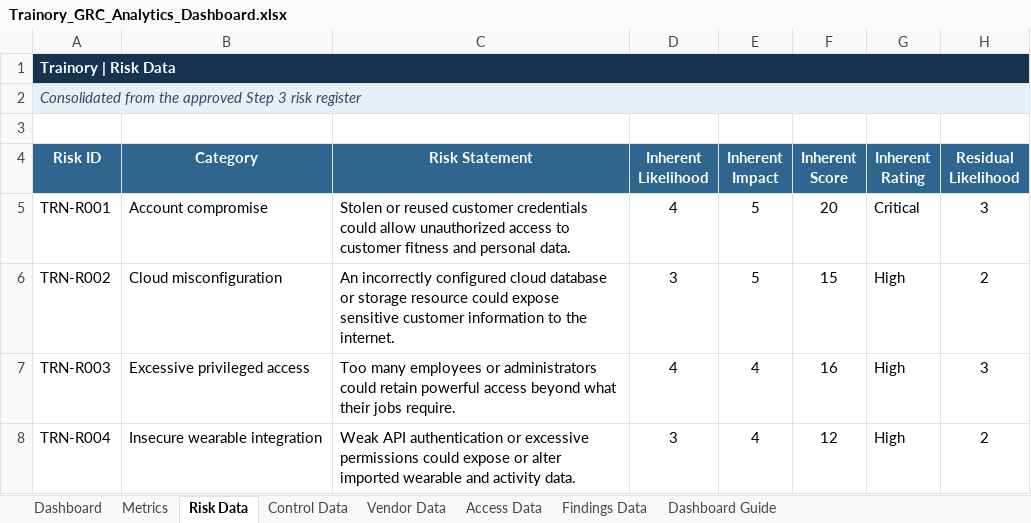
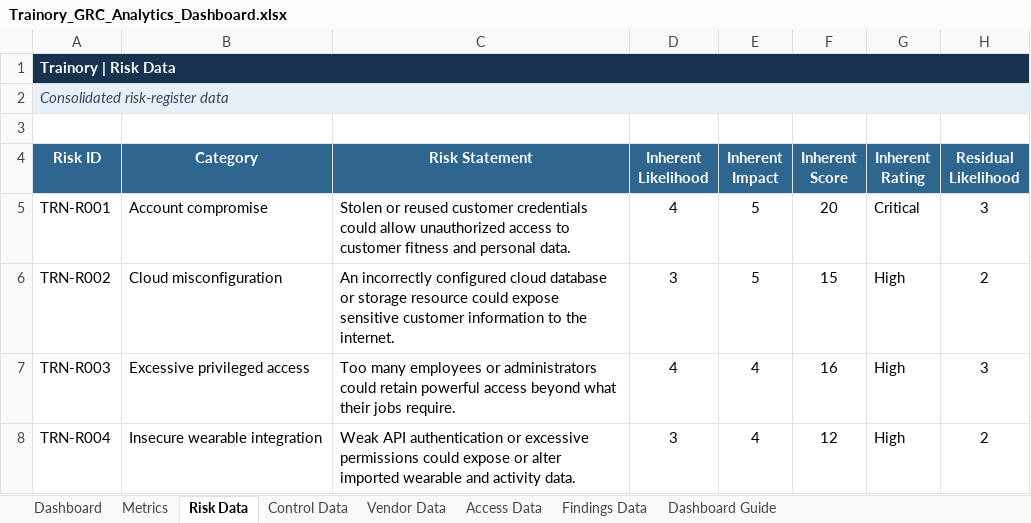
Before and after one commit to sancheztopeka1990/sancheztopeka1990.github.io, an Excel workbook: downloads/Trainory_GRC_Analytics_Dashboard.xlsx, sheet Risk Data, drawn as a sheet; only a part is shown; values as stored, in another font and other column widths than the file's, no borders; conditional formats and table styles not drawn; the diff names each change by its address in the sheet, - before the commit and + after, or states it on an @@ line.

```diff
--- a/downloads/Trainory_GRC_Analytics_Dashboard.xlsx (sheet Risk Data)
+++ b/downloads/Trainory_GRC_Analytics_Dashboard.xlsx (sheet Risk Data)
-A2 (Risk ID): Consolidated from the approved Step 3 risk register
+A2 (Risk ID): Consolidated risk-register data
```
Also changed, not shown: sheet Dashboard Guide, sheet Dashboard, sheet Metrics, sheet Control Data, sheet Vendor Data, sheet Access Data, charts or pictures, downloads/Trainory_Asset_Inventory.xlsx, downloads/Trainory_NIST_CSF_2_Assessment.xlsx, 12 other files.
